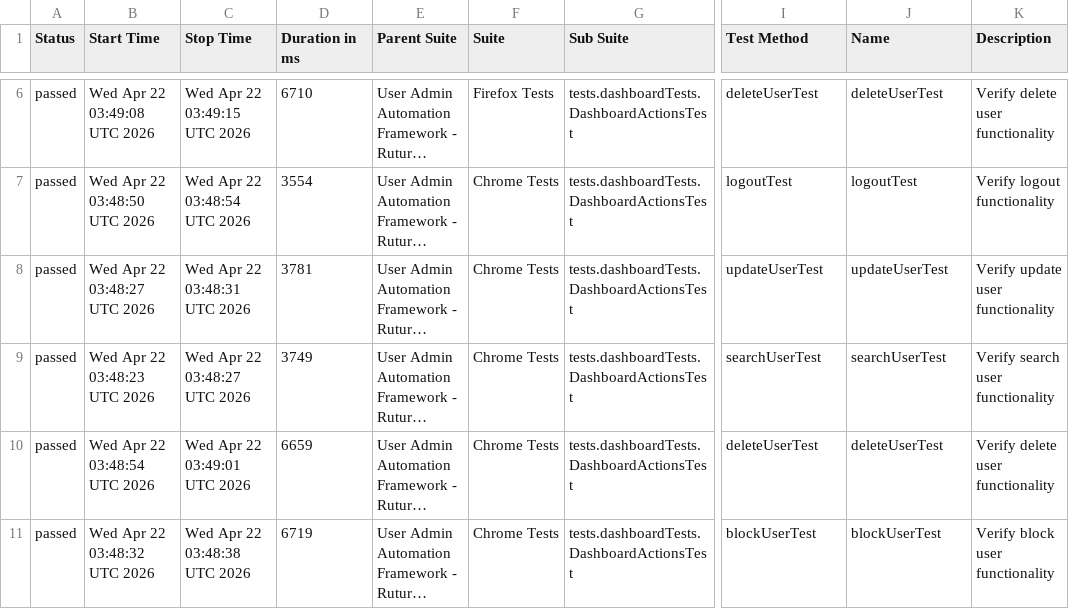
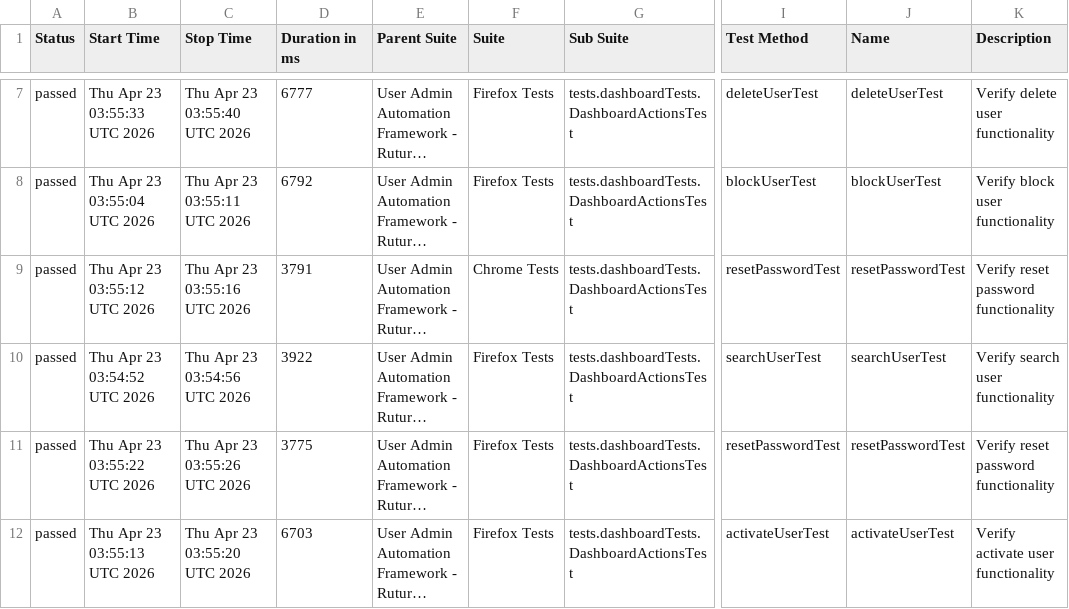
Before and after one commit to Ruturaj0861/user-admin-automation, a CSV file: data/suites.csv, drawn as a sheet; only a part is shown, gaps mark what is left out; long unchanged cells end in …; addresses are those after the commit; the diff covers the shown part only; the diff names each change by its address in the sheet, - before the commit and + after, or states it on an @@ line.

```diff
--- a/data/suites.csv
+++ b/data/suites.csv
-B7 (Start Time): Wed Apr 22 03:49:08 UTC 2026
+B7 (Start Time): Thu Apr 23 03:55:33 UTC 2026
-C7 (Stop Time): Wed Apr 22 03:49:15 UTC 2026
+C7 (Stop Time): Thu Apr 23 03:55:40 UTC 2026
-D7 (Duration in ms): 6710
+D7 (Duration in ms): 6777
-B8 (Start Time): Wed Apr 22 03:48:50 UTC 2026
+B8 (Start Time): Thu Apr 23 03:55:04 UTC 2026
-C8 (Stop Time): Wed Apr 22 03:48:54 UTC 2026
+C8 (Stop Time): Thu Apr 23 03:55:11 UTC 2026
-D8 (Duration in ms): 3554
+D8 (Duration in ms): 6792
-F8 (Suite): Chrome Tests
+F8 (Suite): Firefox Tests
-I8 (Test Method): logoutTest
+I8 (Test Method): blockUserTest
-J8 (Name): logoutTest
+J8 (Name): blockUserTest
-K8 (Description): Verify logout functionality
+K8 (Description): Verify block user functionality
-B9 (Start Time): Wed Apr 22 03:48:27 UTC 2026
+B9 (Start Time): Thu Apr 23 03:55:12 UTC 2026
-C9 (Stop Time): Wed Apr 22 03:48:31 UTC 2026
+C9 (Stop Time): Thu Apr 23 03:55:16 UTC 2026
-D9 (Duration in ms): 3781
+D9 (Duration in ms): 3791
-I9 (Test Method): updateUserTest
+I9 (Test Method): resetPasswordTest
-J9 (Name): updateUserTest
+J9 (Name): resetPasswordTest
-K9 (Description): Verify update user functionality
+K9 (Description): Verify reset password functionality
-B10 (Start Time): Wed Apr 22 03:48:23 UTC 2026
+B10 (Start Time): Thu Apr 23 03:54:52 UTC 2026
-C10 (Stop Time): Wed Apr 22 03:48:27 UTC 2026
+C10 (Stop Time): Thu Apr 23 03:54:56 UTC 2026
-D10 (Duration in ms): 3749
+D10 (Duration in ms): 3922
-F10:F12 (Suite): Chrome Tests
+F10:F12 (Suite): Firefox Tests
-B11 (Start Time): Wed Apr 22 03:48:54 UTC 2026
+B11 (Start Time): Thu Apr 23 03:55:22 UTC 2026
-C11 (Stop Time): Wed Apr 22 03:49:01 UTC 2026
+C11 (Stop Time): Thu Apr 23 03:55:26 UTC 2026
-D11 (Duration in ms): 6659
+D11 (Duration in ms): 3775
-I11 (Test Method): deleteUserTest
+I11 (Test Method): resetPasswordTest
-J11 (Name): deleteUserTest
+J11 (Name): resetPasswordTest
-K11 (Description): Verify delete user functionality
+K11 (Description): Verify reset password functionality
-B12 (Start Time): Wed Apr 22 03:48:32 UTC 2026
+B12 (Start Time): Thu Apr 23 03:55:13 UTC 2026
-C12 (Stop Time): Wed Apr 22 03:48:38 UTC 2026
+C12 (Stop Time): Thu Apr 23 03:55:20 UTC 2026
-D12 (Duration in ms): 6719
+D12 (Duration in ms): 6703
-I12 (Test Method): blockUserTest
+I12 (Test Method): activateUserTest
-J12 (Name): blockUserTest
+J12 (Name): activateUserTest
-K12 (Description): Verify block user functionality
+K12 (Description): Verify activate user functionality
```
Also changed, not shown: 2 added rows, 2 removed rows and 83 edited cells elsewhere in this file, 54 other files.
